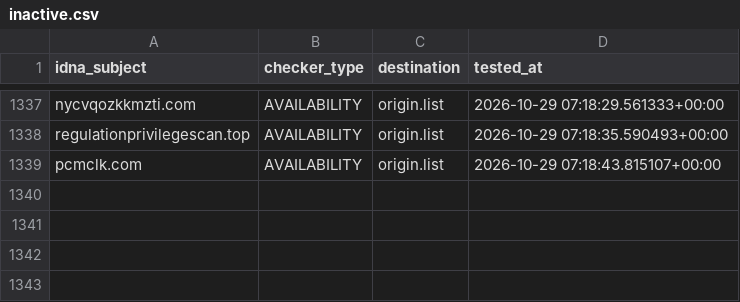
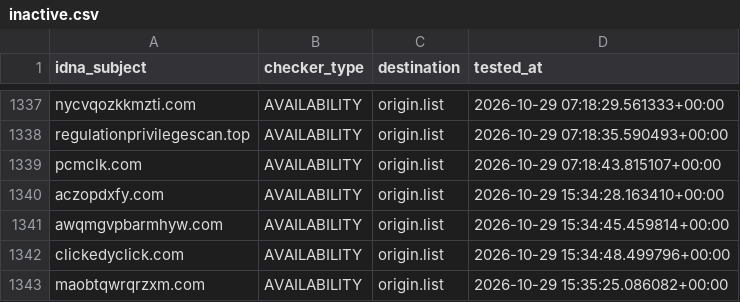
Before and after one commit to bigdargon/hostsVN-dead-hosts, a CSV file: .pyfunceble/inactive.csv, drawn as a sheet; only a part is shown, gaps mark what is left out.

```diff
--- a/.pyfunceble/inactive.csv
+++ b/.pyfunceble/inactive.csv
@@ -1339 +1339,5 @@ regulationprivilegescan.top,AVAILABILITY,origin.list,2026-10-29 07:18:35.590493+
 pcmclk.com,AVAILABILITY,origin.list,2026-10-29 07:18:43.815107+00:00
+aczopdxfy.com,AVAILABILITY,origin.list,2026-10-29 15:34:28.163410+00:00
+awqmgvpbarmhyw.com,AVAILABILITY,origin.list,2026-10-29 15:34:45.459814+00:00
+clickedyclick.com,AVAILABILITY,origin.list,2026-10-29 15:34:48.499796+00:00
+maobtqwrqrzxm.com,AVAILABILITY,origin.list,2026-10-29 15:35:25.086082+00:00
```
Also changed, not shown: 17 other files.
